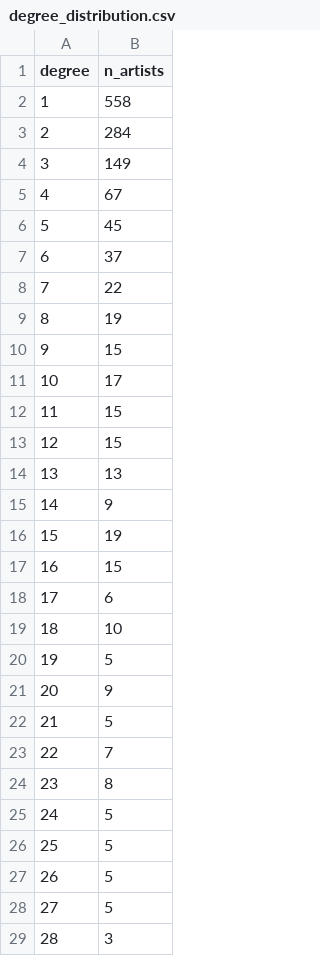
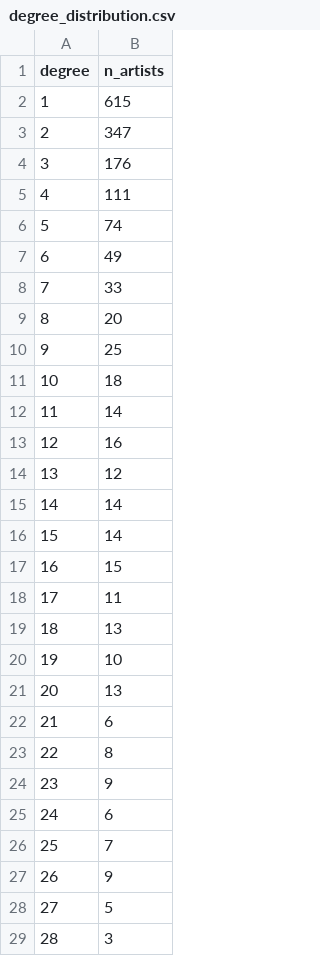
Before and after one commit to minhduc3105/DataAnalysis, a CSV file: data/interim/analysis/degree_distribution.csv, drawn as a sheet; only a part is shown; the diff covers the shown part only.

```diff
--- a/data/interim/analysis/degree_distribution.csv
+++ b/data/interim/analysis/degree_distribution.csv
@@ -1,28 +1,28 @@
 degree,n_artists
-1,558
-2,284
-3,149
-4,67
-5,45
-6,37
-7,22
-8,19
-9,15
-10,17
-11,15
-12,15
-13,13
-14,9
-15,19
+1,615
+2,347
+3,176
+4,111
+5,74
+6,49
+7,33
+8,20
+9,25
+10,18
+11,14
+12,16
+13,12
+14,14
+15,14
 16,15
-17,6
-18,10
-19,5
-20,9
-21,5
-22,7
-23,8
-24,5
-25,5
-26,5
+17,11
+18,13
+19,10
+20,13
+21,6
+22,8
+23,9
+24,6
+25,7
+26,9
 27,5
```
Also changed, not shown: 13 added rows, 3 removed rows and 15 edited cells elsewhere in this file, data/interim/analysis/communities.csv, data/interim/analysis/companies.csv, 22 other files.
